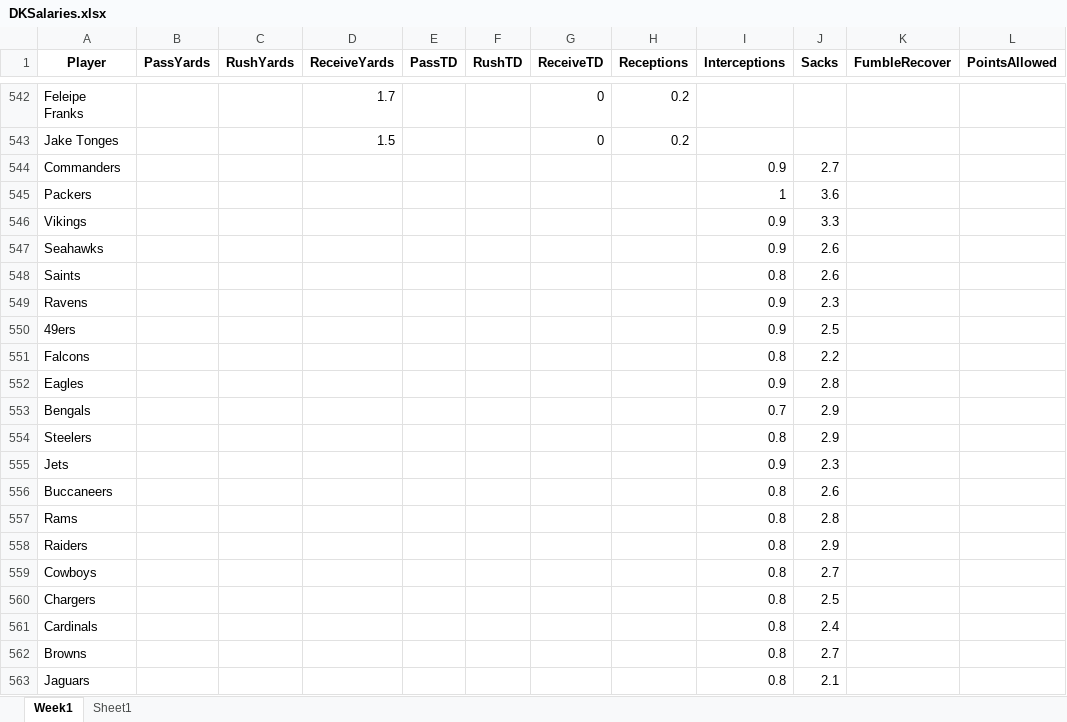
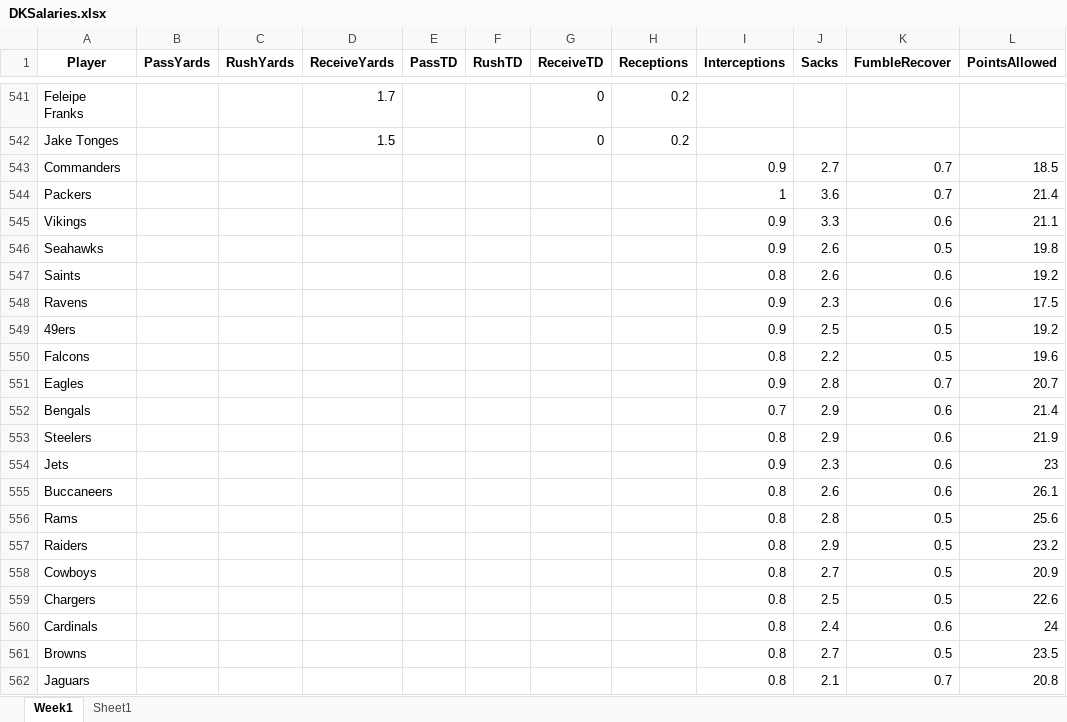
Before and after one commit to julioguzman19/DraftKings, an Excel workbook: DKSalaries.xlsx, sheet Week1, drawn as a sheet; only a part is shown, gaps mark what is left out; values as stored, in another font and other column widths than the file's, no borders; addresses are those after the commit; the diff covers the shown part only; the diff names each change by its address in the sheet, - before the commit and + after, or states it on an @@ line.

```diff
--- a/DKSalaries.xlsx (sheet Week1)
+++ b/DKSalaries.xlsx (sheet Week1)
-K543:K544 (FumbleRecover): (empty)
+K543:K544 (FumbleRecover): 0.7
-L543 (PointsAllowed): (empty)
+L543 (PointsAllowed): 18.5
-L544 (PointsAllowed): (empty)
+L544 (PointsAllowed): 21.4
-K545 (FumbleRecover): (empty)
+K545 (FumbleRecover): 0.6
-L545 (PointsAllowed): (empty)
+L545 (PointsAllowed): 21.1
-K546 (FumbleRecover): (empty)
+K546 (FumbleRecover): 0.5
-L546 (PointsAllowed): (empty)
+L546 (PointsAllowed): 19.8
-K547:K548 (FumbleRecover): (empty)
+K547:K548 (FumbleRecover): 0.6
-L547 (PointsAllowed): (empty)
+L547 (PointsAllowed): 19.2
-L548 (PointsAllowed): (empty)
+L548 (PointsAllowed): 17.5
-K549:K550 (FumbleRecover): (empty)
+K549:K550 (FumbleRecover): 0.5
-L549 (PointsAllowed): (empty)
+L549 (PointsAllowed): 19.2
-L550 (PointsAllowed): (empty)
+L550 (PointsAllowed): 19.6
-K551 (FumbleRecover): (empty)
+K551 (FumbleRecover): 0.7
-L551 (PointsAllowed): (empty)
+L551 (PointsAllowed): 20.7
-K552:K555 (FumbleRecover): (empty)
+K552:K555 (FumbleRecover): 0.6
-L552 (PointsAllowed): (empty)
+L552 (PointsAllowed): 21.4
-L553 (PointsAllowed): (empty)
+L553 (PointsAllowed): 21.9
-L554 (PointsAllowed): (empty)
+L554 (PointsAllowed): 23
-L555 (PointsAllowed): (empty)
+L555 (PointsAllowed): 26.1
-K556:K559 (FumbleRecover): (empty)
+K556:K559 (FumbleRecover): 0.5
-L556 (PointsAllowed): (empty)
+L556 (PointsAllowed): 25.6
-L557 (PointsAllowed): (empty)
+L557 (PointsAllowed): 23.2
-L558 (PointsAllowed): (empty)
+L558 (PointsAllowed): 20.9
-L559 (PointsAllowed): (empty)
+L559 (PointsAllowed): 22.6
-K560 (FumbleRecover): (empty)
+K560 (FumbleRecover): 0.6
-L560 (PointsAllowed): (empty)
+L560 (PointsAllowed): 24
-K561 (FumbleRecover): (empty)
+K561 (FumbleRecover): 0.5
-L561 (PointsAllowed): (empty)
+L561 (PointsAllowed): 23.5
-K562 (FumbleRecover): (empty)
+K562 (FumbleRecover): 0.7
-L562 (PointsAllowed): (empty)
+L562 (PointsAllowed): 20.8
```
Also changed, not shown: 1 removed row, 1 moved row and 24 edited cells elsewhere in this sheet, sheet Sheet1, 1 other file.
